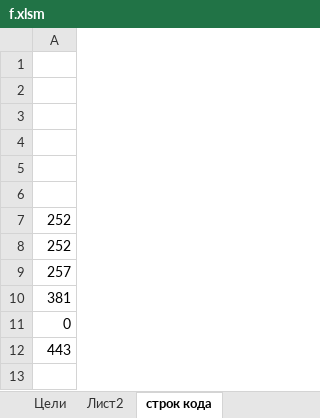
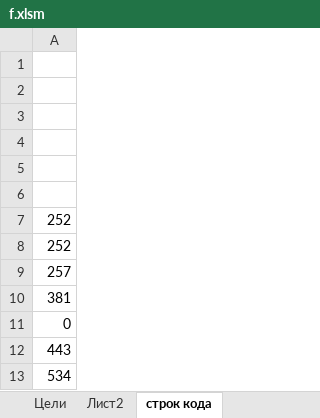
Before and after one commit to Soskretkov/acts_ks2_collector, an Excel workbook: f.xlsm, sheet строк кода, drawn as a sheet; values as stored, in another font and other column widths than the file's, no borders; the diff names each change by its address in the sheet, - before the commit and + after, or states it on an @@ line.

Commit message:
закончена логика представления 17 стандартных строк итогов акат

```diff
--- a/f.xlsm (sheet строк кода)
+++ b/f.xlsm (sheet строк кода)
+row 13: 534
```
Also changed, not shown: sheet Цели, 2 other files.
